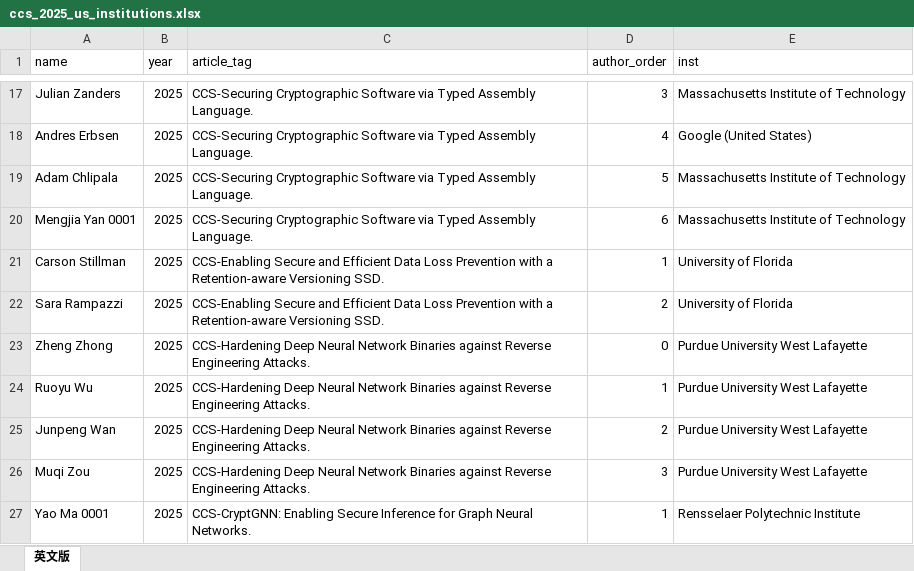
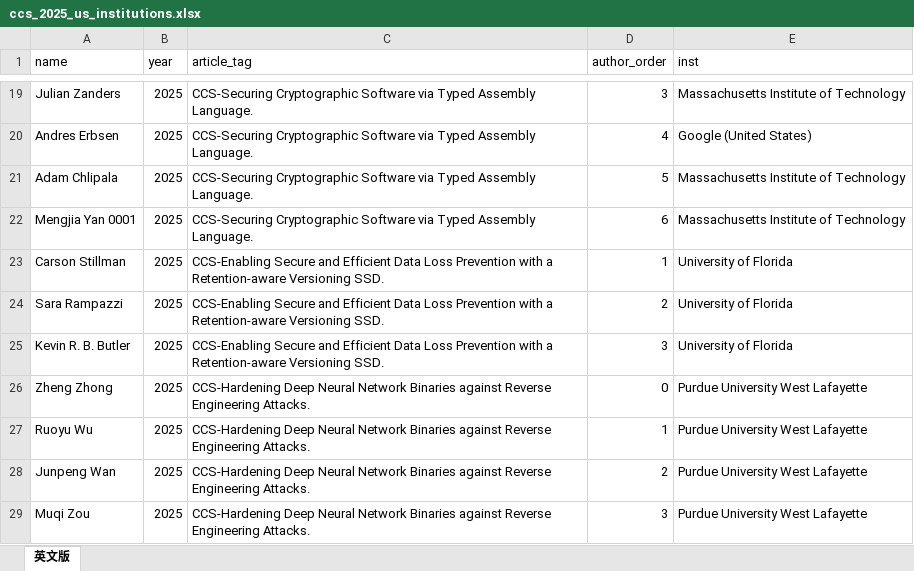
Before and after one commit to lzy1118/llm_conference_skill, an Excel workbook: Security-data/data/output/ccs_2025_us_institutions.xlsx, sheet 英文版, drawn as a sheet; only a part is shown, gaps mark what is left out; the shorter side is filled out with more unchanged rows; values as stored, in another font and other column widths than the file's, no borders; the diff covers the shown part only; the diff names each change by its address in the sheet, - before the commit and + after, or states it on an @@ line.

```diff
--- a/Security-data/data/output/ccs_2025_us_institutions.xlsx (sheet 英文版)
+++ b/Security-data/data/output/ccs_2025_us_institutions.xlsx (sheet 英文版)
+row 25: Kevin R. B. Butler | 2025 | CCS-Enabling Secure and Efficient Data Loss Prevention with a Retention-aware Versioning SSD. | 3 | University of Florida
```
Also changed, not shown: 31 added rows elsewhere in this sheet, Security-data/data/output/ieee_sp_2025_us_institutions.xlsx, Security-data/data/output/ndss_2025_us_institutions.xlsx, 28 other files.
